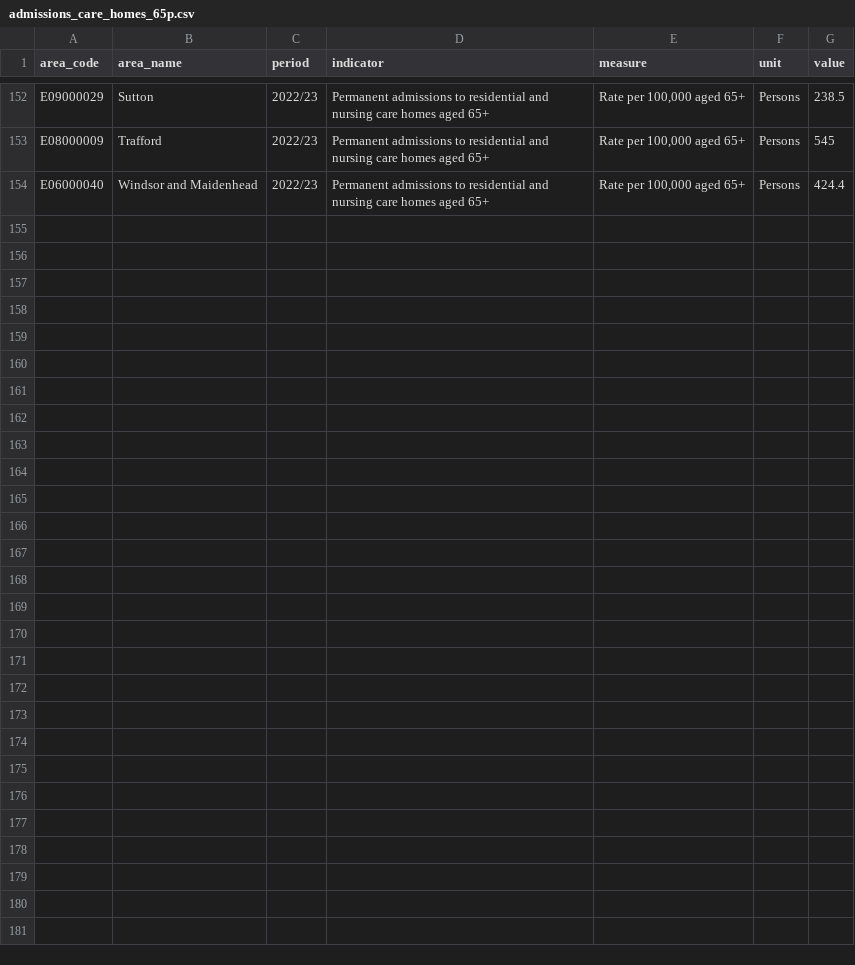
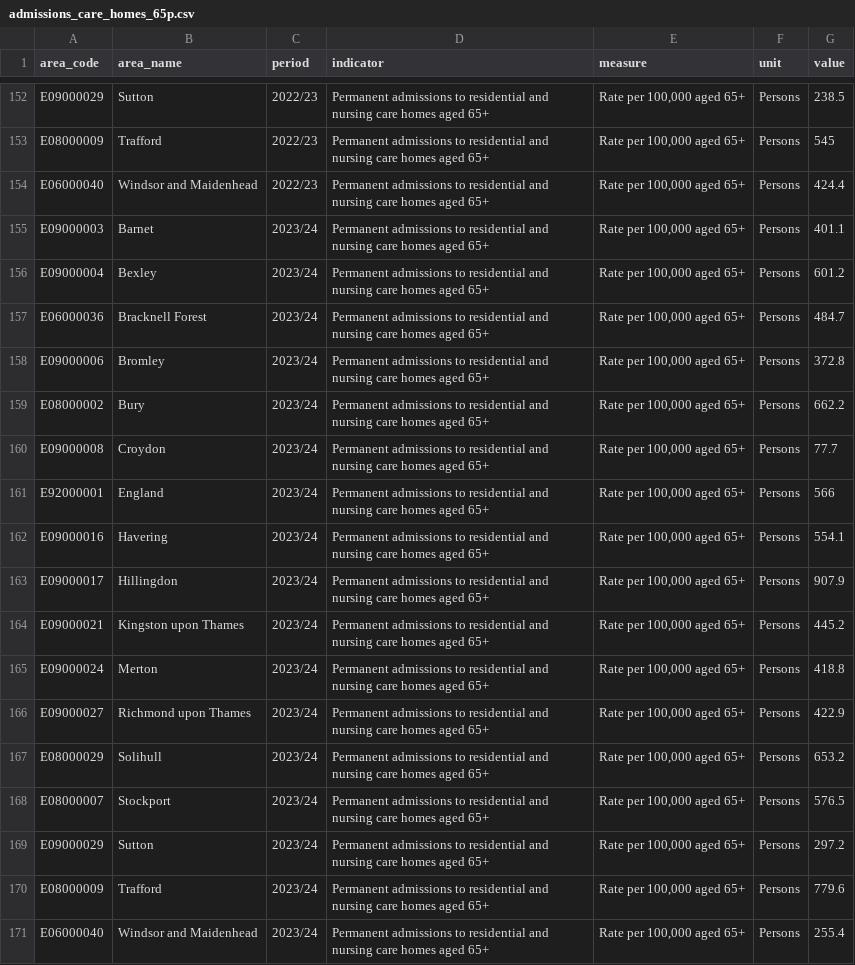
Before and after one commit to traffordDataLab/trafford_themes, a CSV file: data/health/admissions_care_homes_65p.csv, drawn as a sheet; only a part is shown, gaps mark what is left out; the diff names each change by its address in the sheet, - before the commit and + after, or states it on an @@ line.

Commit message:
Update Admissions to care homes and Health server file

```diff
--- a/data/health/admissions_care_homes_65p.csv
+++ b/data/health/admissions_care_homes_65p.csv
+row 155: E09000003 | Barnet | 2023/24 | Permanent admissions to residential and nursing care homes aged 65+ | Rate per 100,000 aged 65+ | Persons | 401.1
+row 156: E09000004 | Bexley | 2023/24 | Permanent admissions to residential and nursing care homes aged 65+ | Rate per 100,000 aged 65+ | Persons | 601.2
+row 157: E06000036 | Bracknell Forest | 2023/24 | Permanent admissions to residential and nursing care homes aged 65+ | Rate per 100,000 aged 65+ | Persons | 484.7
+row 158: E09000006 | Bromley | 2023/24 | Permanent admissions to residential and nursing care homes aged 65+ | Rate per 100,000 aged 65+ | Persons | 372.8
+row 159: E08000002 | Bury | 2023/24 | Permanent admissions to residential and nursing care homes aged 65+ | Rate per 100,000 aged 65+ | Persons | 662.2
+row 160: E09000008 | Croydon | 2023/24 | Permanent admissions to residential and nursing care homes aged 65+ | Rate per 100,000 aged 65+ | Persons | 77.7
+row 161: E92000001 | England | 2023/24 | Permanent admissions to residential and nursing care homes aged 65+ | Rate per 100,000 aged 65+ | Persons | 566
+row 162: E09000016 | Havering | 2023/24 | Permanent admissions to residential and nursing care homes aged 65+ | Rate per 100,000 aged 65+ | Persons | 554.1
+row 163: E09000017 | Hillingdon | 2023/24 | Permanent admissions to residential and nursing care homes aged 65+ | Rate per 100,000 aged 65+ | Persons | 907.9
+row 164: E09000021 | Kingston upon Thames | 2023/24 | Permanent admissions to residential and nursing care homes aged 65+ | Rate per 100,000 aged 65+ | Persons | 445.2
+row 165: E09000024 | Merton | 2023/24 | Permanent admissions to residential and nursing care homes aged 65+ | Rate per 100,000 aged 65+ | Persons | 418.8
+row 166: E09000027 | Richmond upon Thames | 2023/24 | Permanent admissions to residential and nursing care homes aged 65+ | Rate per 100,000 aged 65+ | Persons | 422.9
+row 167: E08000029 | Solihull | 2023/24 | Permanent admissions to residential and nursing care homes aged 65+ | Rate per 100,000 aged 65+ | Persons | 653.2
+row 168: E08000007 | Stockport | 2023/24 | Permanent admissions to residential and nursing care homes aged 65+ | Rate per 100,000 aged 65+ | Persons | 576.5
+row 169: E09000029 | Sutton | 2023/24 | Permanent admissions to residential and nursing care homes aged 65+ | Rate per 100,000 aged 65+ | Persons | 297.2
+row 170: E08000009 | Trafford | 2023/24 | Permanent admissions to residential and nursing care homes aged 65+ | Rate per 100,000 aged 65+ | Persons | 779.6
+row 171: E06000040 | Windsor and Maidenhead | 2023/24 | Permanent admissions to residential and nursing care homes aged 65+ | Rate per 100,000 aged 65+ | Persons | 255.4
```
Also changed, not shown: 1 other file.
